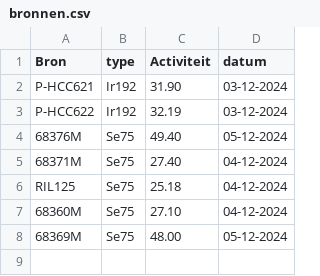
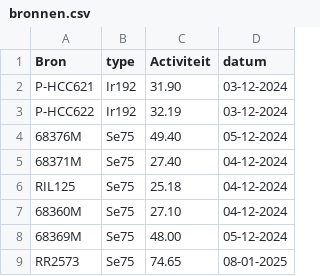
Before and after one commit to vincepall/rt, a CSV file: bronnen.csv, drawn as a sheet.

Commit message:
Update bronnen.csv

```diff
--- a/bronnen.csv
+++ b/bronnen.csv
@@ -8 +8,2 @@ RIL125,Se75,25.18,04-12-2024
 68369M,Se75,48.00,05-12-2024
+RR2573,Se75,74.65,08-01-2025
```
